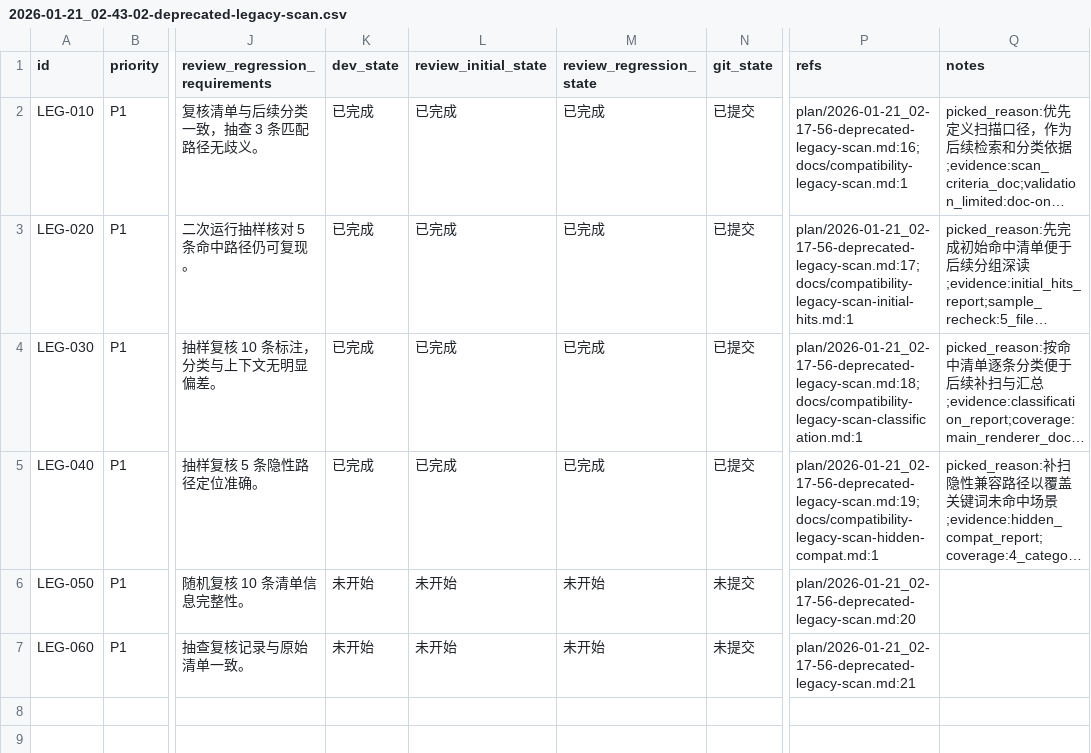
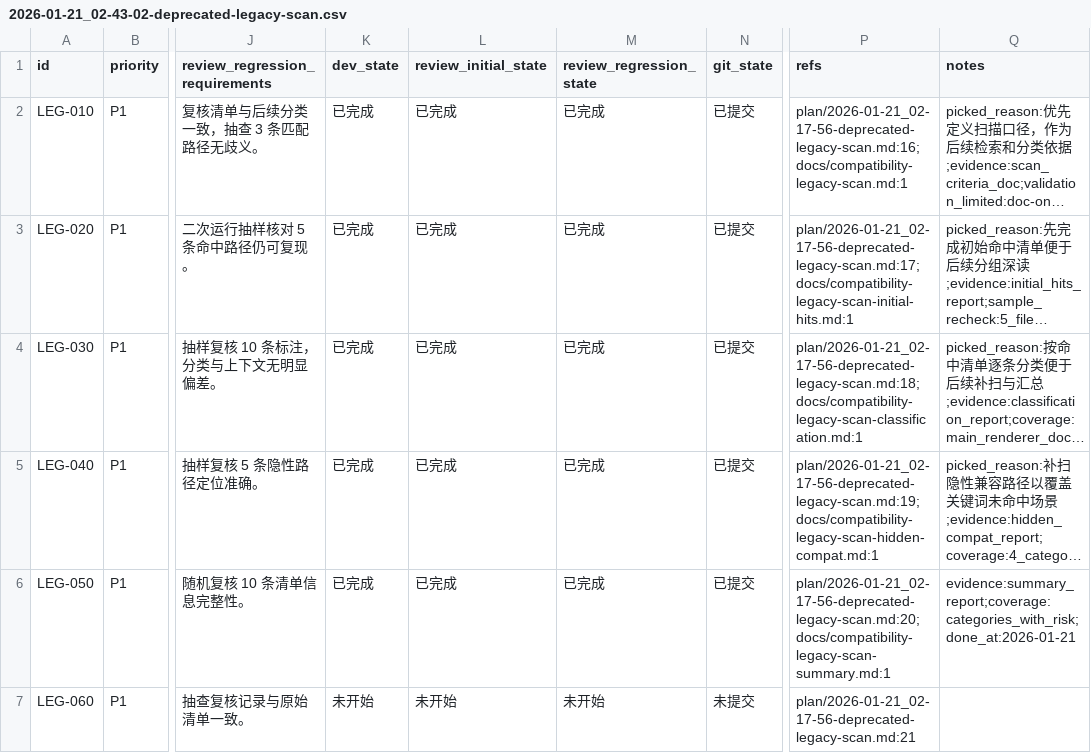
Before and after one commit to talex-touch/tuff, a CSV file: apps/core-app/issues/2026-01-21_02-43-02-deprecated-legacy-scan.csv, drawn as a sheet; only a part is shown, gaps mark what is left out; long unchanged cells end in …; the diff names each change by its address in the sheet, - before the commit and + after, or states it on an @@ line.

Commit message:
docs(core-app): add legacy scan summary

```diff
--- a/apps/core-app/issues/2026-01-21_02-43-02-deprecated-legacy-scan.csv
+++ b/apps/core-app/issues/2026-01-21_02-43-02-deprecated-legacy-scan.csv
-K6 (dev_state): 未开始
+K6 (dev_state): 已完成
-L6 (review_initial_state): 未开始
+L6 (review_initial_state): 已完成
-M6 (review_regression_state): 未开始
+M6 (review_regression_state): 已完成
-N6 (git_state): 未提交
+N6 (git_state): 已提交
-P6 (refs): plan/2026-01-21_02-17-56-deprecated-legacy-scan.md:20
+P6 (refs): plan/2026-01-21_02-17-56-deprecated-legacy-scan.md:20;docs/compatibility-legacy-scan-summary.md:1
-Q6 (notes): (empty)
+Q6 (notes): evidence:summary_report;coverage:categories_with_risk;done_at:2026-01-21
```
Also changed, not shown: 1 other file.
